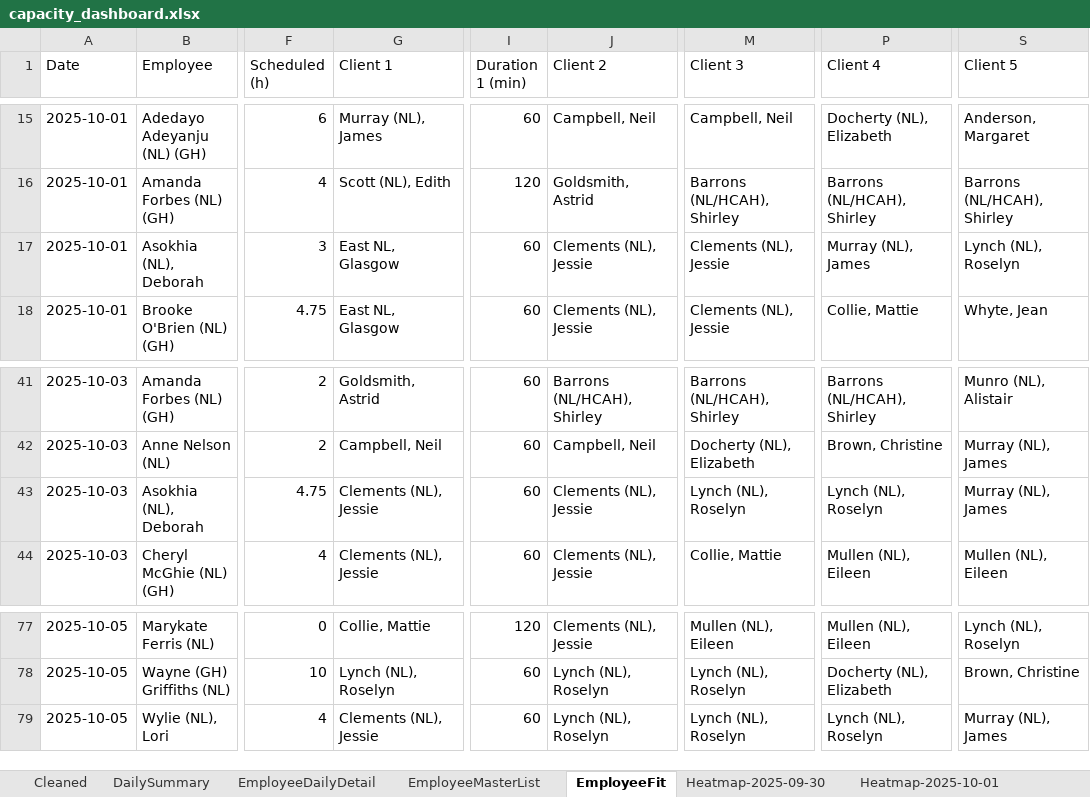
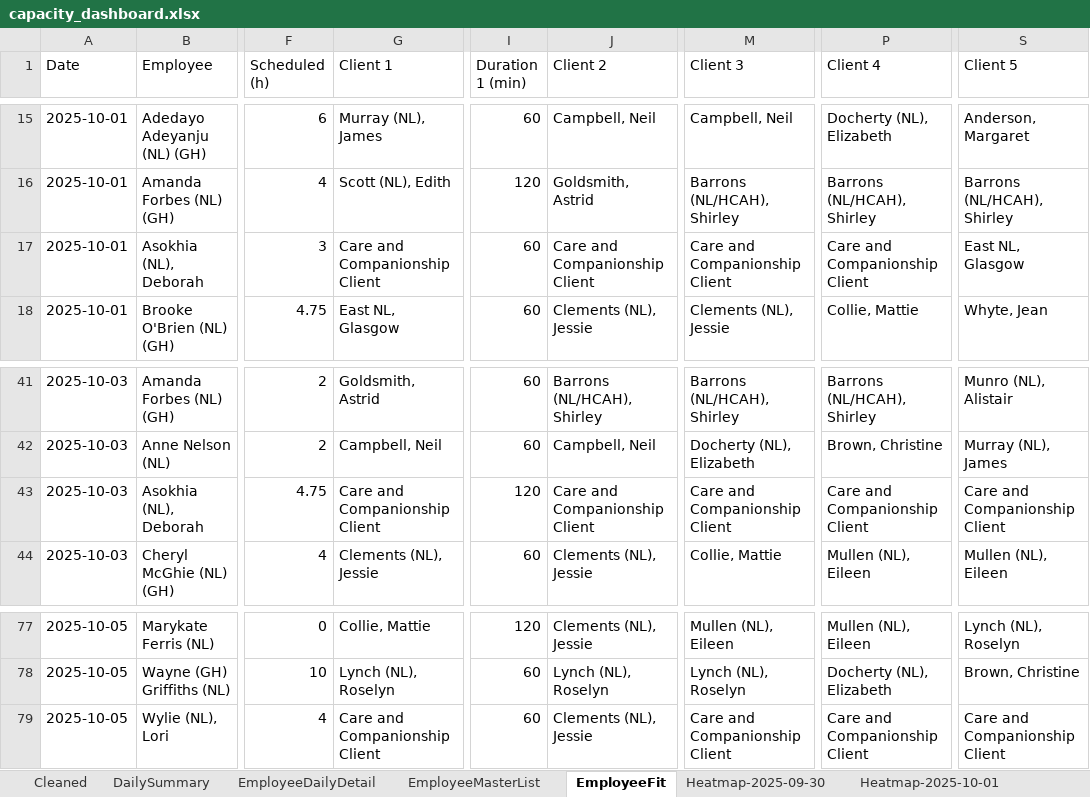
Before and after one commit to Mustansar-tech/CareCapacity, an Excel workbook: capacity_dashboard.xlsx, sheet EmployeeFit, drawn as a sheet; only a part is shown, gaps mark what is left out; values as stored, in another font and other column widths than the file's, no borders; the diff names each change by its address in the sheet, - before the commit and + after, or states it on an @@ line.

```diff
--- a/capacity_dashboard.xlsx (sheet EmployeeFit)
+++ b/capacity_dashboard.xlsx (sheet EmployeeFit)
-G17 (Client 1): East NL, Glasgow
+G17 (Client 1): Care and Companionship Client
-J17 (Client 2): Clements (NL), Jessie
+J17 (Client 2): Care and Companionship Client
-M17 (Client 3): Clements (NL), Jessie
+M17 (Client 3): Care and Companionship Client
-P17 (Client 4): Murray (NL), James
+P17 (Client 4): Care and Companionship Client
-S17 (Client 5): Lynch (NL), Roselyn
+S17 (Client 5): East NL, Glasgow
-G43 (Client 1): Clements (NL), Jessie
+G43 (Client 1): Care and Companionship Client
-I43 (Duration 1 (min)): 60
+I43 (Duration 1 (min)): 120
-J43 (Client 2): Clements (NL), Jessie
+J43 (Client 2): Care and Companionship Client
-M43 (Client 3): Lynch (NL), Roselyn
+M43 (Client 3): Care and Companionship Client
-P43 (Client 4): Lynch (NL), Roselyn
+P43 (Client 4): Care and Companionship Client
-S43 (Client 5): Murray (NL), James
+S43 (Client 5): Care and Companionship Client
-G79 (Client 1): Clements (NL), Jessie
+G79 (Client 1): Care and Companionship Client
-J79 (Client 2): Lynch (NL), Roselyn
+J79 (Client 2): Clements (NL), Jessie
-M79 (Client 3): Lynch (NL), Roselyn
+M79 (Client 3): Care and Companionship Client
-P79 (Client 4): Lynch (NL), Roselyn
+P79 (Client 4): Care and Companionship Client
-S79 (Client 5): Murray (NL), James
+S79 (Client 5): Care and Companionship Client
```
Also changed, not shown: sheet Heatmap-2025-10-04, sheet Heatmap-2025-10-05, sheet Heatmap-2025-10-02, sheet Heatmap-2025-10-03, sheet Heatmap-2025-10-01, 1 other file.
